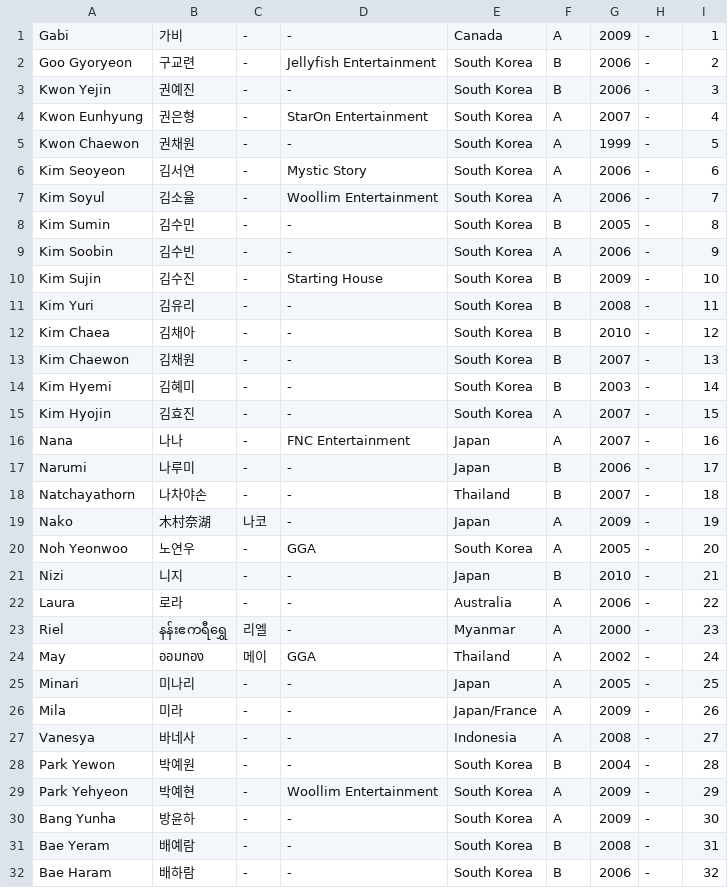
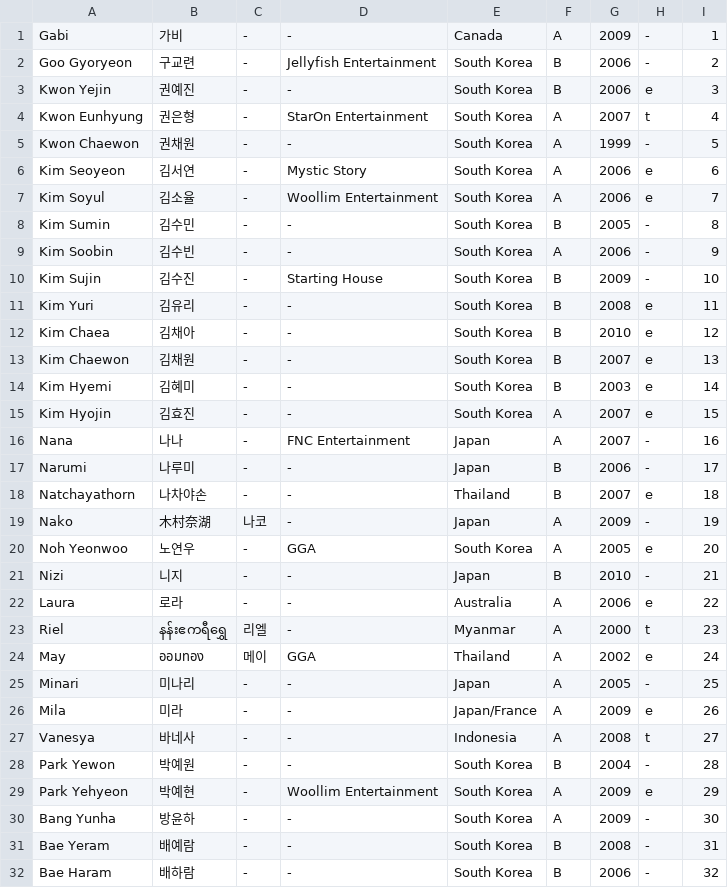
Before and after one commit to universeticket/universeticket.github.io, a CSV file: trainee_info.csv, drawn as a sheet; only a part is shown; the diff covers the shown part only.

```diff
--- a/trainee_info.csv
+++ b/trainee_info.csv
@@ -2,7 +2,7 @@
 "Goo Gyoryeon","구교련","-","Jellyfish Entertainment","South Korea","B","2006","-","2"
-"Kwon Yejin","권예진","-","-","South Korea","B","2006","-","3"
-"Kwon Eunhyung","권은형","-","StarOn Entertainment","South Korea","A","2007","-","4"
+"Kwon Yejin","권예진","-","-","South Korea","B","2006","e","3"
+"Kwon Eunhyung","권은형","-","StarOn Entertainment","South Korea","A","2007","t","4"
 "Kwon Chaewon","권채원","-","-","South Korea","A","1999","-","5"
-"Kim Seoyeon","김서연","-","Mystic Story","South Korea","A","2006","-","6"
-"Kim Soyul","김소율","-","Woollim Entertainment","South Korea","A","2006","-","7"
+"Kim Seoyeon","김서연","-","Mystic Story","South Korea","A","2006","e","6"
+"Kim Soyul","김소율","-","Woollim Entertainment","South Korea","A","2006","e","7"
 "Kim Sumin","김수민","-","-","South Korea","B","2005","-","8"
@@ -10,21 +10,21 @@
 "Kim Sujin","김수진","-","Starting House","South Korea","B","2009","-","10"
-"Kim Yuri","김유리","-","-","South Korea","B","2008","-","11"
-"Kim Chaea","김채아","-","-","South Korea","B","2010","-","12"
-"Kim Chaewon","김채원","-","-","South Korea","B","2007","-","13"
-"Kim Hyemi","김혜미","-","-","South Korea","B","2003","-","14"
-"Kim Hyojin","김효진","-","-","South Korea","A","2007","-","15"
+"Kim Yuri","김유리","-","-","South Korea","B","2008","e","11"
+"Kim Chaea","김채아","-","-","South Korea","B","2010","e","12"
+"Kim Chaewon","김채원","-","-","South Korea","B","2007","e","13"
+"Kim Hyemi","김혜미","-","-","South Korea","B","2003","e","14"
+"Kim Hyojin","김효진","-","-","South Korea","A","2007","e","15"
 "Nana","나나","-","FNC Entertainment","Japan","A","2007","-","16"
 "Narumi","나루미","-","-","Japan","B","2006","-","17"
-"Natchayathorn","나차야손","-","-","Thailand","B","2007","-","18"
+"Natchayathorn","나차야손","-","-","Thailand","B","2007","e","18"
 "Nako","木村奈湖","나코","-","Japan","A","2009","-","19"
-"Noh Yeonwoo","노연우","-","GGA","South Korea","A"," 2005","-","20"
+"Noh Yeonwoo","노연우","-","GGA","South Korea","A"," 2005","e","20"
 "Nizi","니지","-","-","Japan","B","2010","-","21"
-"Laura","로라","-","-","Australia","A","2006","-","22"
-"Riel","နန်းဧကရီရွှေ","리엘","-","Myanmar","A","2000","-","23"
-"May","ออมทอง","메이","GGA","Thailand","A","2002","-","24"
+"Laura","로라","-","-","Australia","A","2006","e","22"
+"Riel","နန်းဧကရီရွှေ","리엘","-","Myanmar","A","2000","t","23"
+"May","ออมทอง","메이","GGA","Thailand","A","2002","e","24"
 "Minari","미나리","-","-","Japan","A","2005","-","25"
-"Mila","미라","-","-","Japan/France","A","2009","-","26"
-"Vanesya","바네사","-","-","Indonesia","A","2008","-","27"
+"Mila","미라","-","-","Japan/France","A","2009","e","26"
+"Vanesya","바네사","-","-","Indonesia","A","2008","t","27"
 "Park Yewon","박예원","-","-","South Korea","B","2004","-","28"
-"Park Yehyeon","박예현","-","Woollim Entertainment","South Korea","A","2009","-","29 "
+"Park Yehyeon","박예현","-","Woollim Entertainment","South Korea","A","2009","e","29 "
 "Bang Yunha","방윤하","-","-","South Korea","A","2009","-","30"
```
Also changed, not shown: 34 edited cells elsewhere in this file, 1 other file.
